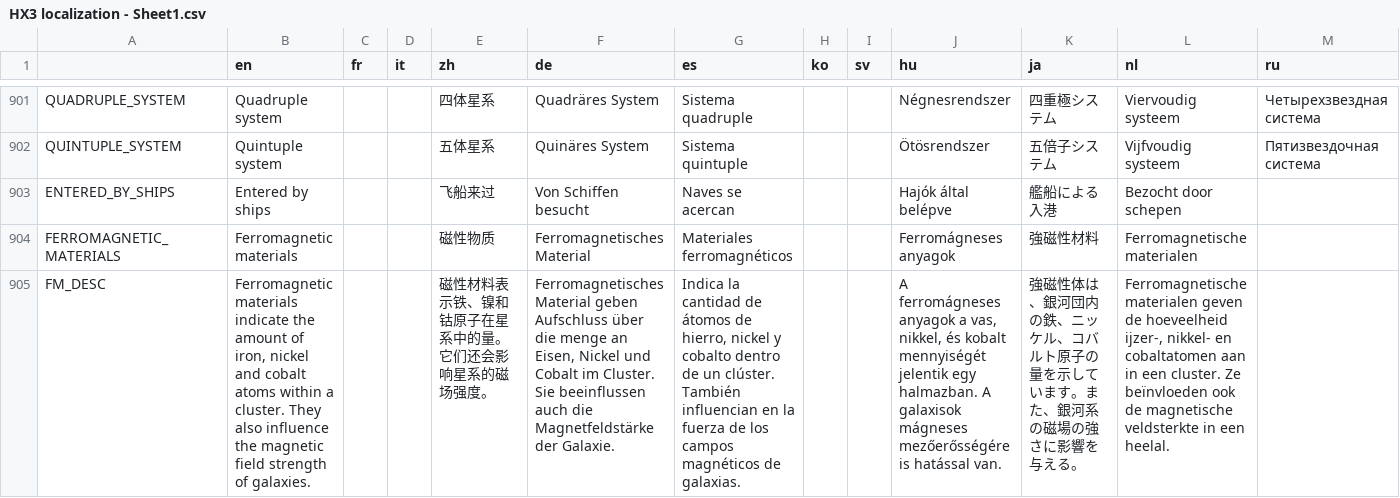
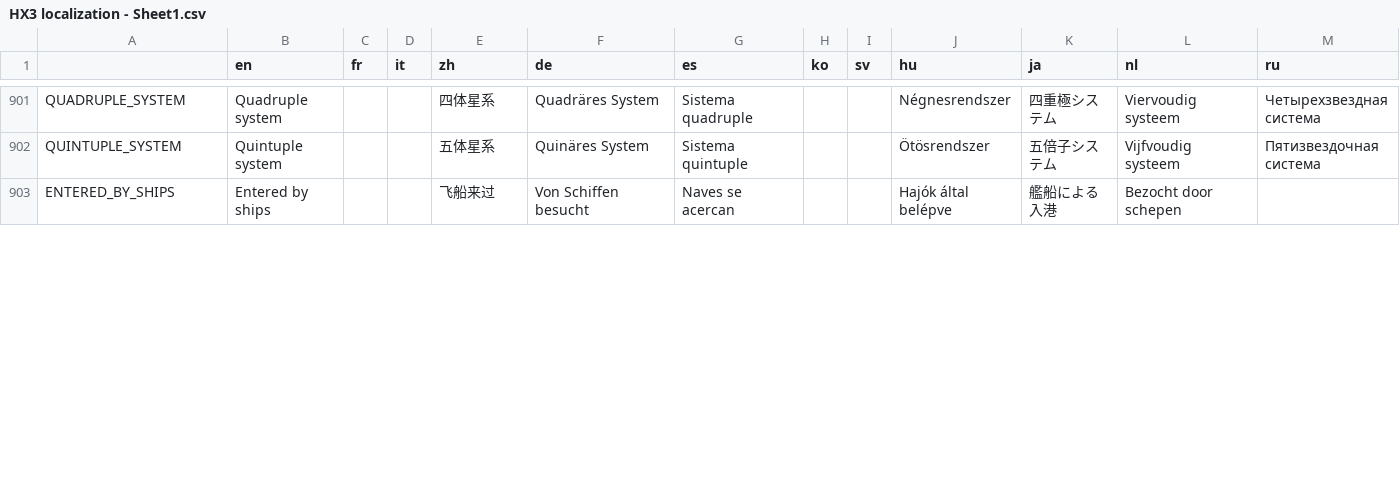
Before and after one commit to Apple0726/helixteus-3, a CSV file: Text/HX3 localization - Sheet1.csv, drawn as a sheet; only a part is shown, gaps mark what is left out; removed rows and columns are numbered as before the commit, all else as after; rows hold the shown columns only; the diff covers the shown part only; the diff names each change by its address in the sheet, - before the commit and + after, or states it on an @@ line.

Commit message:
Rename cluster FM property to redshift

```diff
--- a/Text/HX3 localization - Sheet1.csv
+++ b/Text/HX3 localization - Sheet1.csv
-row 904: FERROMAGNETIC_MATERIALS | Ferromagnetic materials |  |  | 磁性物质 | Ferromagnetisches Material | Materiales ferromagnéticos |  |  | Ferromágneses anyagok | 強磁性材料 | Ferromagnetische materialen
-row 905: FM_DESC | Ferromagnetic materials indicate the amount of iron, nickel and cobalt atoms within a cluster. They also influence the magnetic field strength of galaxies. |  |  | 磁性材料表示铁、镍和钴原子在星系中的量。 它们还会影响星系的磁场强度。 | Ferromagnetisches Material geben Aufschluss über die menge an Eisen, Nickel und Cobalt im Cluster. Sie beeinflussen auch die Magnetfeldstärke der Galaxie. | Indica la cantidad de átomos de hierro, nickel y cobalto dentro de un clúster. También influencian en la fuerza de los campos magnéticos de galaxias. |  |  | A ferromágneses anyagok a vas, nikkel, és kobalt mennyiségét jelentik egy halmazban. A galaxisok mágneses mezőerősségére is hatással van. | 強磁性体は、銀河団内の鉄、ニッケル、コバルト原子の量を示しています。また、銀河系の磁場の強さに影響を与える。 | Ferromagnetische materialen geven de hoeveelheid ijzer-, nikkel- en cobaltatomen aan in een cluster. Ze beïnvloeden ook de magnetische veldsterkte in een heelal.
```
Also changed, not shown: 2 added rows and 13 edited cells elsewhere in this file, 7 other files.
